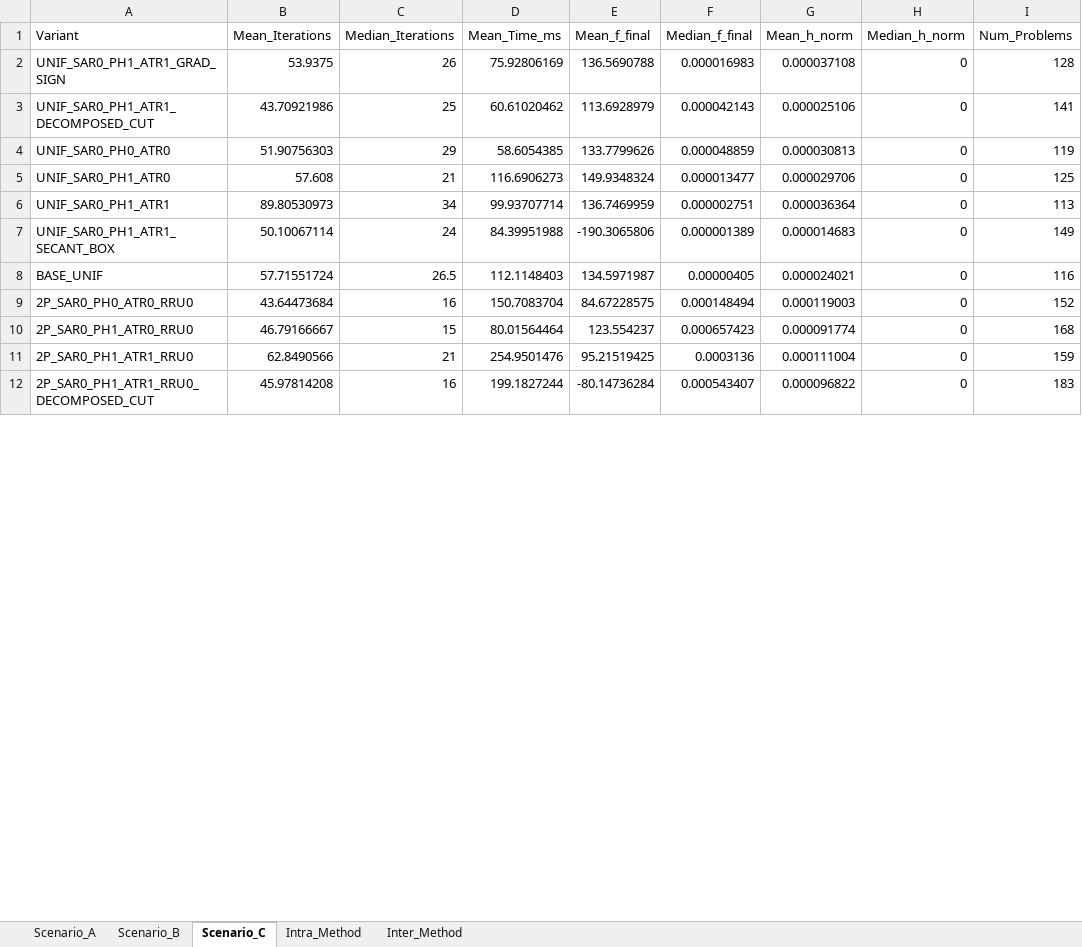
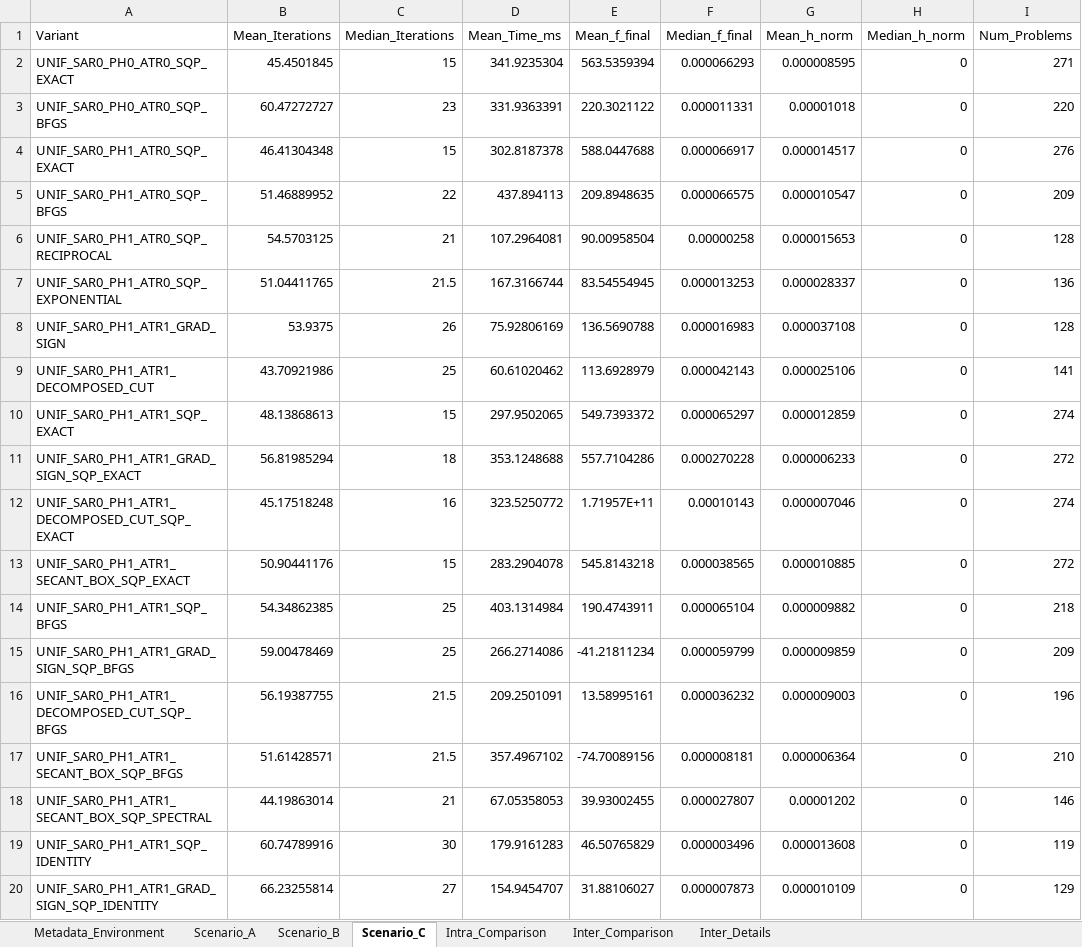
Before and after one commit to Delg11/Generic_2PvsSLP, an Excel workbook: benchmarks/Benchmark_Results_2026-11-10_23-47/Consolidated_Statistics.xlsx, sheet Scenario_C, drawn as a sheet; only a part is shown; the shorter side is filled out with more unchanged rows; values as stored, in another font and other column widths than the file's, no borders; the diff covers the shown part only; the diff names each change by its address in the sheet, - before the commit and + after, or states it on an @@ line.

```diff
--- a/benchmarks/Benchmark_Results_2026-11-10_23-47/Consolidated_Statistics.xlsx (sheet Scenario_C)
+++ b/benchmarks/Benchmark_Results_2026-11-10_23-47/Consolidated_Statistics.xlsx (sheet Scenario_C)
-sheet tab: Inter_Method
+sheet tab: Intra_Comparison
-sheet tab: Intra_Method
+sheet tab: Metadata_Environment
+sheet tab: Inter_Comparison
+sheet tab: Inter_Details
+row 2: UNIF_SAR0_PH0_ATR0_SQP_EXACT | 45.4501845 | 15 | 341.9235304 | 563.5359394 | 0.000066293 | 0.000008595 | 0 | 271
+row 3: UNIF_SAR0_PH0_ATR0_SQP_BFGS | 60.47272727 | 23 | 331.9363391 | 220.3021122 | 0.000011331 | 0.00001018 | 0 | 220
+row 4: UNIF_SAR0_PH1_ATR0_SQP_EXACT | 46.41304348 | 15 | 302.8187378 | 588.0447688 | 0.000066917 | 0.000014517 | 0 | 276
+row 5: UNIF_SAR0_PH1_ATR0_SQP_BFGS | 51.46889952 | 22 | 437.894113 | 209.8948635 | 0.000066575 | 0.000010547 | 0 | 209
+row 6: UNIF_SAR0_PH1_ATR0_SQP_RECIPROCAL | 54.5703125 | 21 | 107.2964081 | 90.00958504 | 0.00000258 | 0.000015653 | 0 | 128
+row 7: UNIF_SAR0_PH1_ATR0_SQP_EXPONENTIAL | 51.04411765 | 21.5 | 167.3166744 | 83.54554945 | 0.000013253 | 0.000028337 | 0 | 136
+row 10: UNIF_SAR0_PH1_ATR1_SQP_EXACT | 48.13868613 | 15 | 297.9502065 | 549.7393372 | 0.000065297 | 0.000012859 | 0 | 274
+row 11: UNIF_SAR0_PH1_ATR1_GRAD_SIGN_SQP_EXACT | 56.81985294 | 18 | 353.1248688 | 557.7104286 | 0.000270228 | 0.000006233 | 0 | 272
+row 12: UNIF_SAR0_PH1_ATR1_DECOMPOSED_CUT_SQP_EXACT | 45.17518248 | 16 | 323.5250772 | 1.71957E+11 | 0.00010143 | 0.000007046 | 0 | 274
+row 13: UNIF_SAR0_PH1_ATR1_SECANT_BOX_SQP_EXACT | 50.90441176 | 15 | 283.2904078 | 545.8143218 | 0.000038565 | 0.000010885 | 0 | 272
+row 14: UNIF_SAR0_PH1_ATR1_SQP_BFGS | 54.34862385 | 25 | 403.1314984 | 190.4743911 | 0.000065104 | 0.000009882 | 0 | 218
+row 15: UNIF_SAR0_PH1_ATR1_GRAD_SIGN_SQP_BFGS | 59.00478469 | 25 | 266.2714086 | -41.21811234 | 0.000059799 | 0.000009859 | 0 | 209
+row 16: UNIF_SAR0_PH1_ATR1_DECOMPOSED_CUT_SQP_BFGS | 56.19387755 | 21.5 | 209.2501091 | 13.58995161 | 0.000036232 | 0.000009003 | 0 | 196
+row 17: UNIF_SAR0_PH1_ATR1_SECANT_BOX_SQP_BFGS | 51.61428571 | 21.5 | 357.4967102 | -74.70089156 | 0.000008181 | 0.000006364 | 0 | 210
+row 18: UNIF_SAR0_PH1_ATR1_SECANT_BOX_SQP_SPECTRAL | 44.19863014 | 21 | 67.05358053 | 39.93002455 | 0.000027807 | 0.00001202 | 0 | 146
+row 19: UNIF_SAR0_PH1_ATR1_SQP_IDENTITY | 60.74789916 | 30 | 179.9161283 | 46.50765829 | 0.000003496 | 0.000013608 | 0 | 119
+row 20: UNIF_SAR0_PH1_ATR1_GRAD_SIGN_SQP_IDENTITY | 66.23255814 | 27 | 154.9454707 | 31.88106027 | 0.000007873 | 0.000010109 | 0 | 129
```
Also changed, not shown: 151 added rows elsewhere in this sheet, sheet Intra_Comparison, sheet Scenario_B, sheet Scenario_A, 3 other files.
